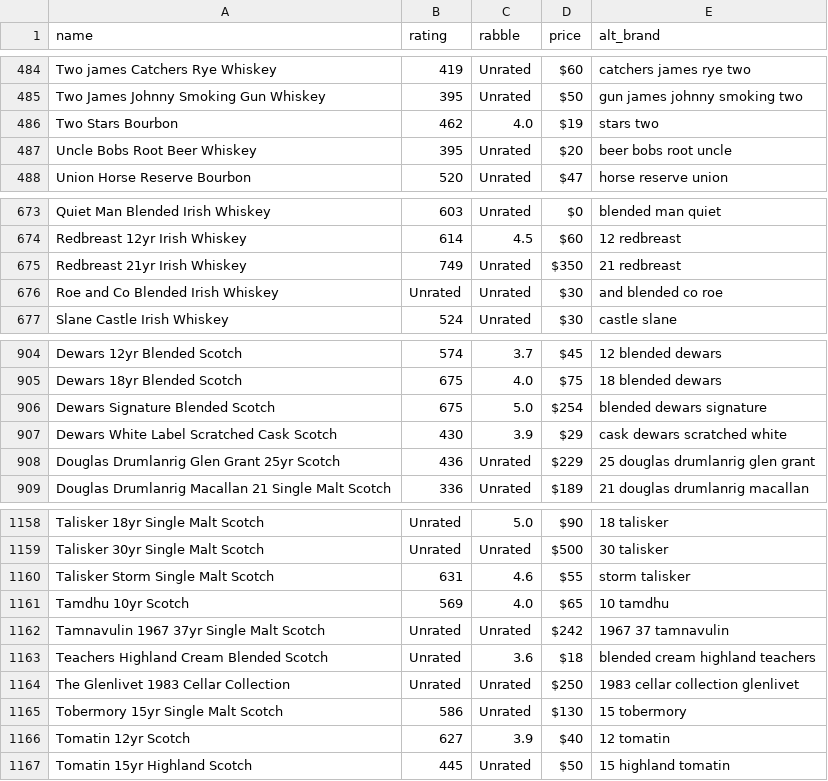
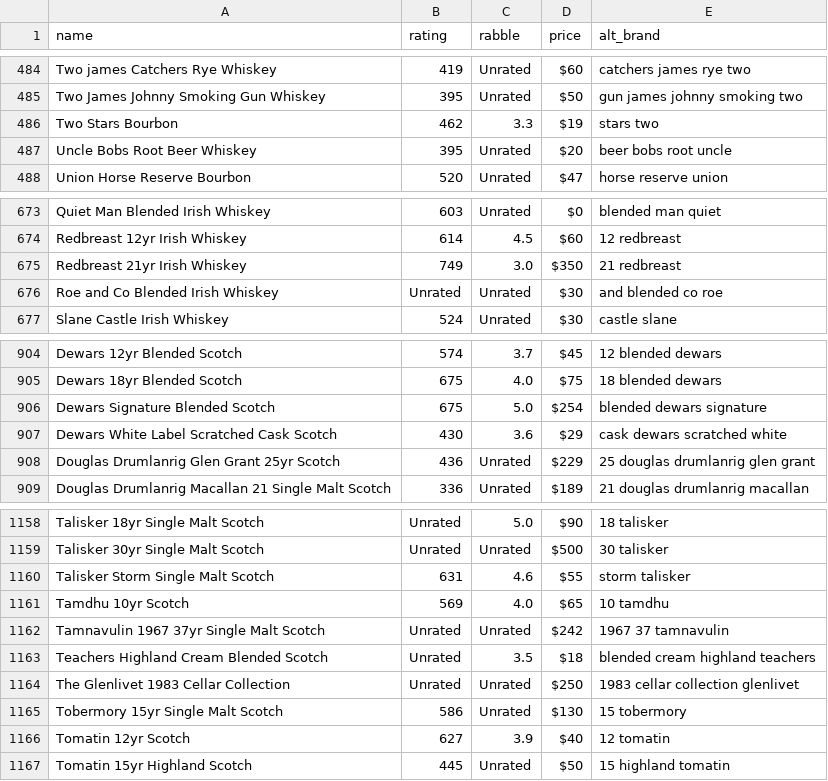
Before and after one commit to chrisfleisch/w205-project, a CSV file: data_transformed/proof66.csv, drawn as a sheet; only a part is shown, gaps mark what is left out.

```diff
--- a/data_transformed/proof66.csv
+++ b/data_transformed/proof66.csv
@@ -485,3 +485,3 @@ Two james Catchers Rye Whiskey,419,Unrated,$60,catchers james rye two
 Two James Johnny Smoking Gun Whiskey,395,Unrated,$50,gun james johnny smoking two
-Two Stars Bourbon,462,4.0,$19,stars two
+Two Stars Bourbon,462,3.3,$19,stars two
 Uncle Bobs Root Beer Whiskey,395,Unrated,$20,beer bobs root uncle
@@ -674,3 +674,3 @@ Quiet Man Blended Irish Whiskey,603,Unrated,$0,blended man quiet
 Redbreast 12yr Irish Whiskey,614,4.5,$60,12 redbreast
-Redbreast 21yr Irish Whiskey,749,Unrated,$350,21 redbreast
+Redbreast 21yr Irish Whiskey,749,3.0,$350,21 redbreast
 Roe and Co Blended Irish Whiskey,Unrated,Unrated,$30,and blended co roe
@@ -906,3 +906,3 @@ Dewars 18yr Blended Scotch,675,4.0,$75,18 blended dewars
 Dewars Signature Blended Scotch,675,5.0,$254,blended dewars signature
-Dewars White Label Scratched Cask Scotch,430,3.9,$29,cask dewars scratched white
+Dewars White Label Scratched Cask Scotch,430,3.6,$29,cask dewars scratched white
 Douglas Drumlanrig Glen Grant 25yr Scotch,436,Unrated,$229,25 douglas drumlanrig glen grant
@@ -1162,3 +1162,3 @@ Tamdhu 10yr Scotch,569,4.0,$65,10 tamdhu
 Tamnavulin 1967 37yr Single Malt Scotch,Unrated,Unrated,$242,1967 37 tamnavulin
-Teachers Highland Cream Blended Scotch,Unrated,3.6,$18,blended cream highland teachers
+Teachers Highland Cream Blended Scotch,Unrated,3.5,$18,blended cream highland teachers
 The Glenlivet 1983 Cellar Collection,Unrated,Unrated,$250,1983 cellar collection glenlivet
```
Also changed, not shown: data_source/metacritic.csv, data_source/proof66.csv, 6 other files.
